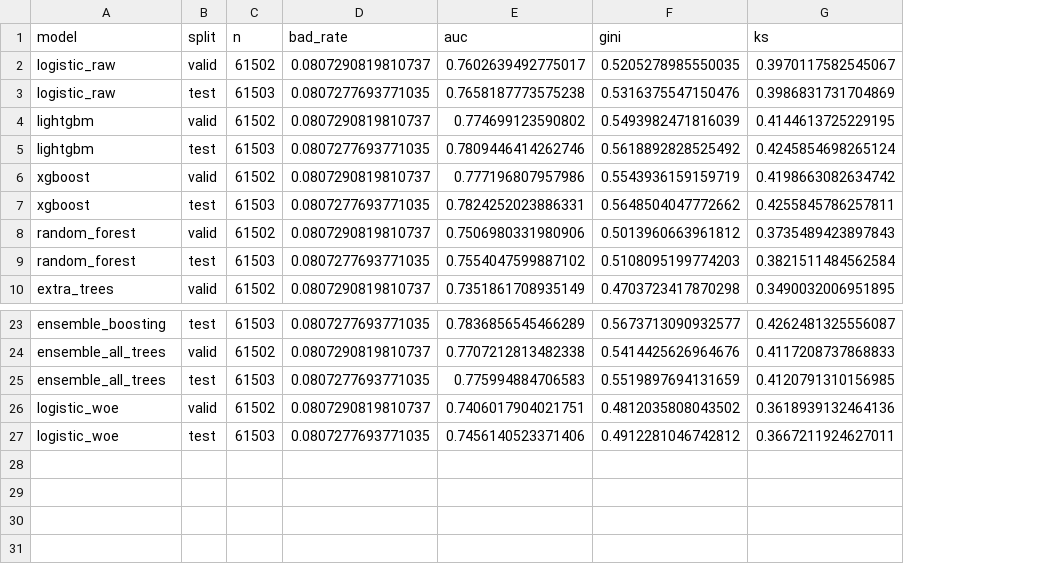
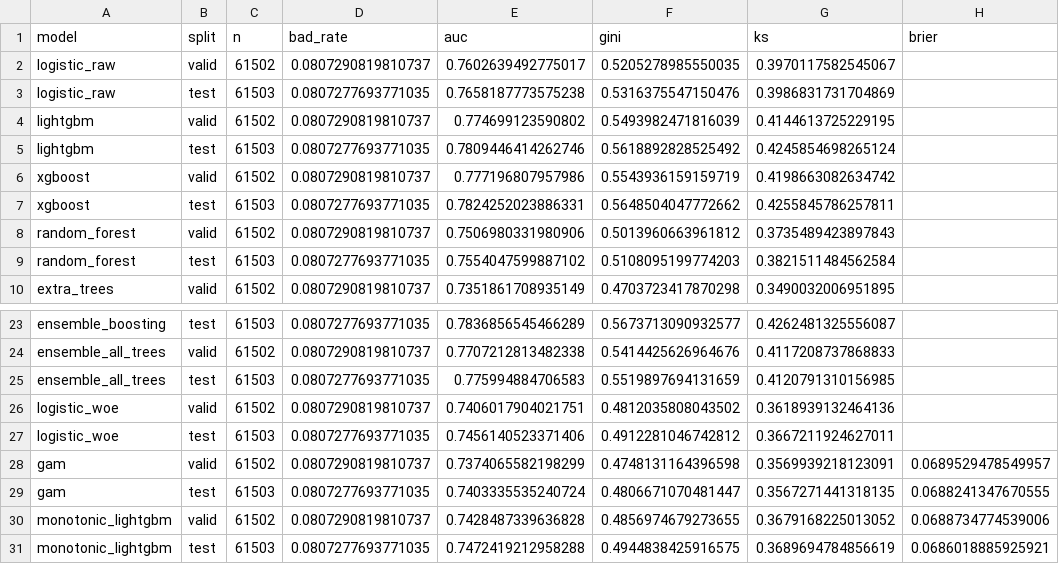
Before and after one commit to cycler04/CreditScoring, a CSV file: outputs/hcdr/models/metrics/metrics.csv, drawn as a sheet; only a part is shown, gaps mark what is left out; the diff names each change by its address in the sheet, - before the commit and + after, or states it on an @@ line.

```diff
--- a/outputs/hcdr/models/metrics/metrics.csv
+++ b/outputs/hcdr/models/metrics/metrics.csv
+column H (brier), empty
+row 28: gam | valid | 61502 | 0.0807290819810737 | 0.7374065582198299 | 0.4748131164396598 | 0.3569939218123091 | 0.0689529478549957
+row 29: gam | test | 61503 | 0.0807277693771035 | 0.7403335535240724 | 0.4806671070481447 | 0.3567271441318135 | 0.0688241347670555
+row 30: monotonic_lightgbm | valid | 61502 | 0.0807290819810737 | 0.7428487339636828 | 0.4856974679273655 | 0.3679168225013052 | 0.0688734774539006
+row 31: monotonic_lightgbm | test | 61503 | 0.0807277693771035 | 0.7472419212958288 | 0.4944838425916575 | 0.3689694784856619 | 0.0686018885925921
```
Also changed, not shown: outputs/hcdr/models/metrics/benchmark_table.csv, outputs/hcms/models/feature_importance/logistic_raw.csv, 40 other files.
